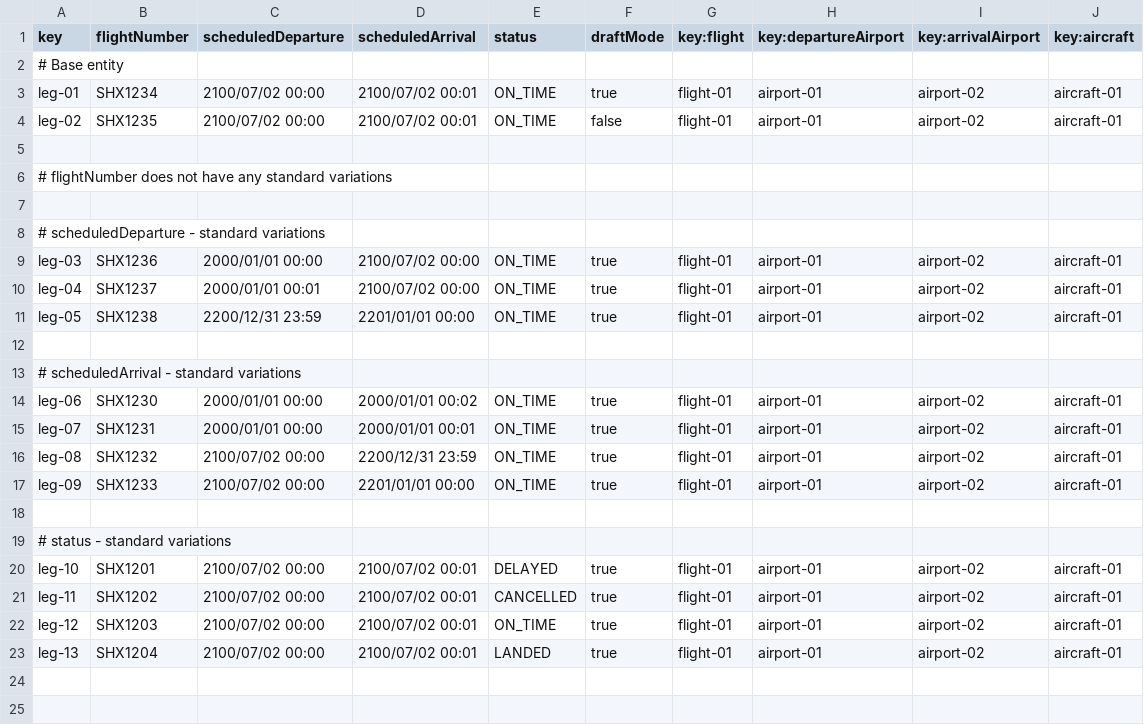
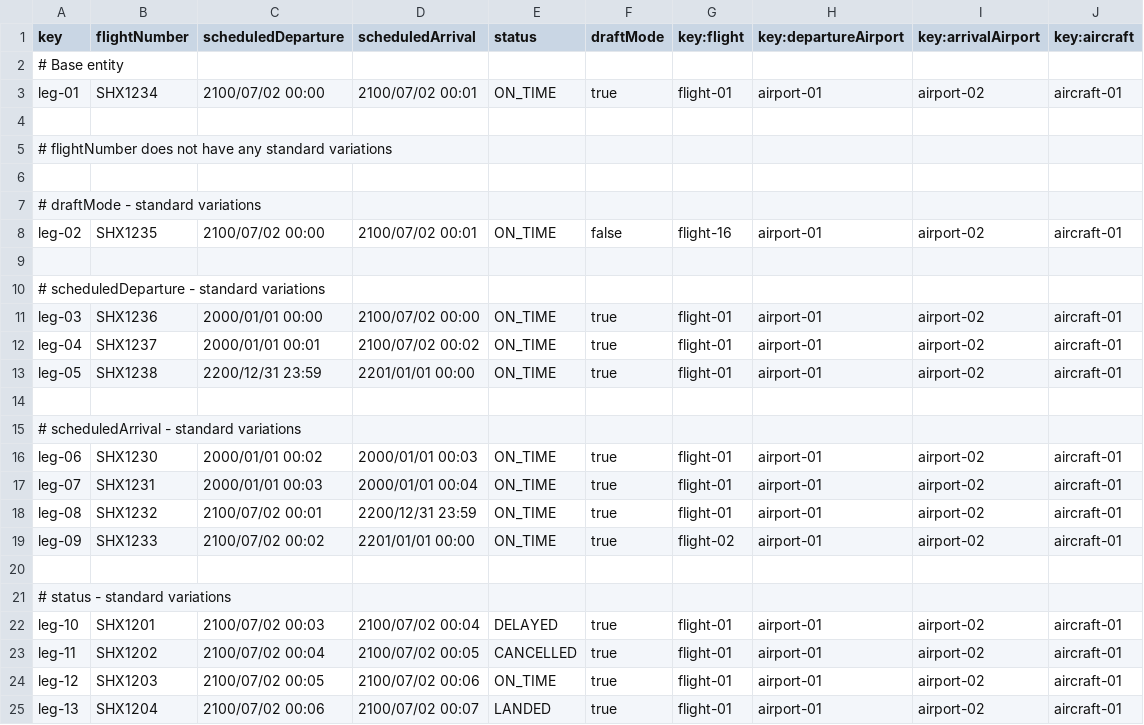
Before and after one commit to DP2-C1-037/Acme-ANS-D04, a CSV file: src/main/resources/WEB-INF/data/sample/leg.csv, drawn as a sheet.

Commit message:
feat: :sparkles: Everything works fine except showing flight data with associated legs

```diff
--- a/src/main/resources/WEB-INF/data/sample/leg.csv
+++ b/src/main/resources/WEB-INF/data/sample/leg.csv
@@ -3,3 +3,2 @@ key,flightNumber,scheduledDeparture,scheduledArrival,status,draftMode,key:flight
 leg-01,SHX1234,2100/07/02 00:00,2100/07/02 00:01,ON_TIME,true,flight-01,airport-01,airport-02,aircraft-01
-leg-02,SHX1235,2100/07/02 00:00,2100/07/02 00:01,ON_TIME,false,flight-01,airport-01,airport-02,aircraft-01
 
@@ -7,5 +6,8 @@ leg-02,SHX1235,2100/07/02 00:00,2100/07/02 00:01,ON_TIME,false,flight-01,airport
 
+# draftMode - standard variations
+leg-02,SHX1235,2100/07/02 00:00,2100/07/02 00:01,ON_TIME,false,flight-16,airport-01,airport-02,aircraft-01
+
 # scheduledDeparture - standard variations
 leg-03,SHX1236,2000/01/01 00:00,2100/07/02 00:00,ON_TIME,true,flight-01,airport-01,airport-02,aircraft-01
-leg-04,SHX1237,2000/01/01 00:01,2100/07/02 00:00,ON_TIME,true,flight-01,airport-01,airport-02,aircraft-01
+leg-04,SHX1237,2000/01/01 00:01,2100/07/02 00:02,ON_TIME,true,flight-01,airport-01,airport-02,aircraft-01
 leg-05,SHX1238,2200/12/31 23:59,2201/01/01 00:00,ON_TIME,true,flight-01,airport-01,airport-02,aircraft-01
@@ -13,11 +15,11 @@ leg-05,SHX1238,2200/12/31 23:59,2201/01/01 00:00,ON_TIME,true,flight-01,airport-
 # scheduledArrival - standard variations
-leg-06,SHX1230,2000/01/01 00:00,2000/01/01 00:02,ON_TIME,true,flight-01,airport-01,airport-02,aircraft-01
-leg-07,SHX1231,2000/01/01 00:00,2000/01/01 00:01,ON_TIME,true,flight-01,airport-01,airport-02,aircraft-01
-leg-08,SHX1232,2100/07/02 00:00,2200/12/31 23:59,ON_TIME,true,flight-01,airport-01,airport-02,aircraft-01
-leg-09,SHX1233,2100/07/02 00:00,2201/01/01 00:00,ON_TIME,true,flight-01,airport-01,airport-02,aircraft-01
+leg-06,SHX1230,2000/01/01 00:02,2000/01/01 00:03,ON_TIME,true,flight-01,airport-01,airport-02,aircraft-01
+leg-07,SHX1231,2000/01/01 00:03,2000/01/01 00:04,ON_TIME,true,flight-01,airport-01,airport-02,aircraft-01
+leg-08,SHX1232,2100/07/02 00:01,2200/12/31 23:59,ON_TIME,true,flight-01,airport-01,airport-02,aircraft-01
+leg-09,SHX1233,2100/07/02 00:02,2201/01/01 00:00,ON_TIME,true,flight-02,airport-01,airport-02,aircraft-01
 
 # status - standard variations
-leg-10,SHX1201,2100/07/02 00:00,2100/07/02 00:01,DELAYED,true,flight-01,airport-01,airport-02,aircraft-01
-leg-11,SHX1202,2100/07/02 00:00,2100/07/02 00:01,CANCELLED,true,flight-01,airport-01,airport-02,aircraft-01
-leg-12,SHX1203,2100/07/02 00:00,2100/07/02 00:01,ON_TIME,true,flight-01,airport-01,airport-02,aircraft-01
-leg-13,SHX1204,2100/07/02 00:00,2100/07/02 00:01,LANDED,true,flight-01,airport-01,airport-02,aircraft-01
+leg-10,SHX1201,2100/07/02 00:03,2100/07/02 00:04,DELAYED,true,flight-01,airport-01,airport-02,aircraft-01
+leg-11,SHX1202,2100/07/02 00:04,2100/07/02 00:05,CANCELLED,true,flight-01,airport-01,airport-02,aircraft-01
+leg-12,SHX1203,2100/07/02 00:05,2100/07/02 00:06,ON_TIME,true,flight-01,airport-01,airport-02,aircraft-01
+leg-13,SHX1204,2100/07/02 00:06,2100/07/02 00:07,LANDED,true,flight-01,airport-01,airport-02,aircraft-01
```
Also changed, not shown: 25 other files.
